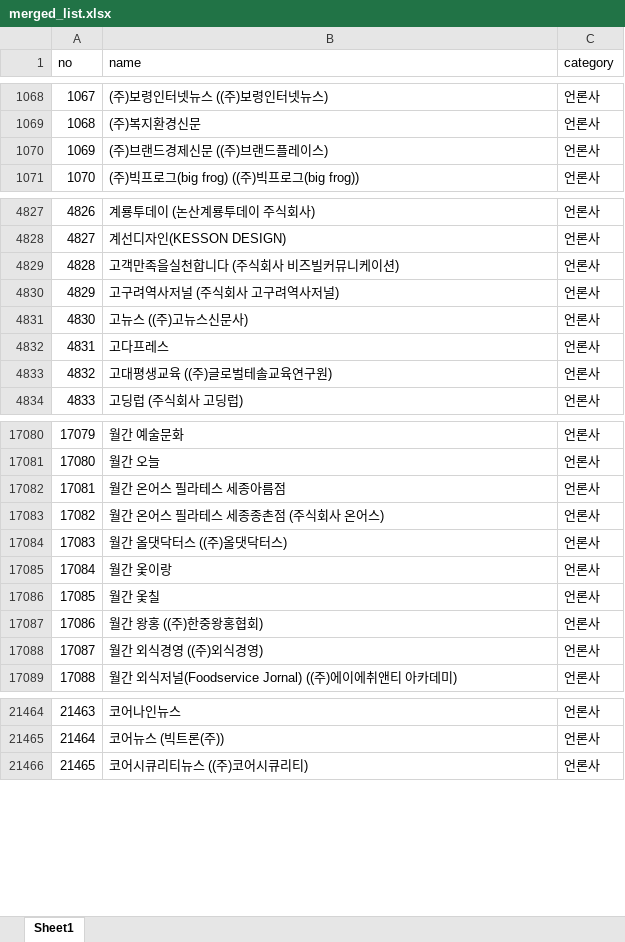
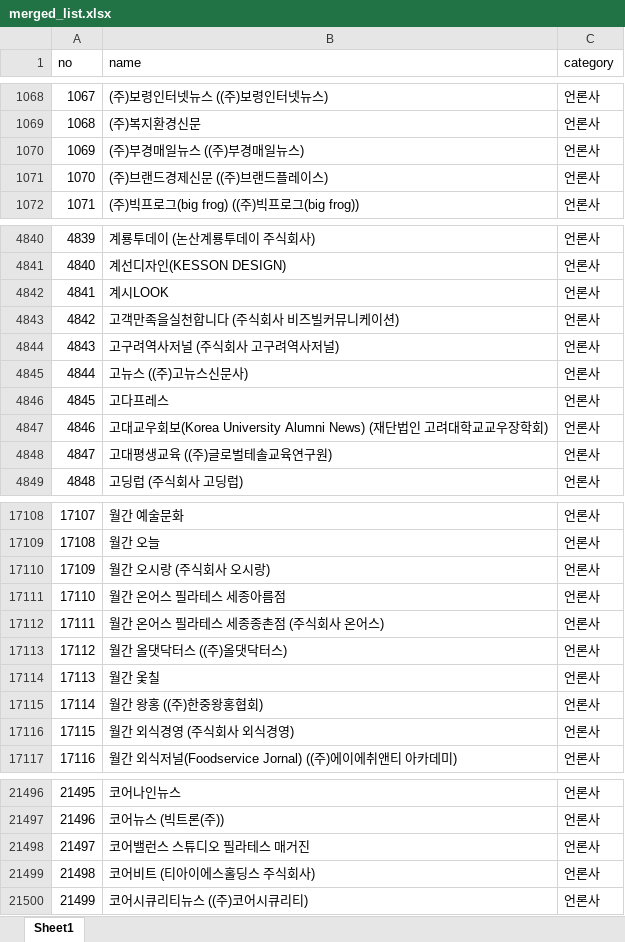
Before and after one commit to junjunating/po-search, an Excel workbook: docs/download/merged_list.xlsx, sheet Sheet1, drawn as a sheet; only a part is shown, gaps mark what is left out; values as stored, in another font and other column widths than the file's, no borders; removed rows and columns are numbered as before the commit, all else as after; the diff covers the shown part only; the diff names each change by its address in the sheet, - before the commit and + after, or states it on an @@ line.

```diff
--- a/docs/download/merged_list.xlsx (sheet Sheet1)
+++ b/docs/download/merged_list.xlsx (sheet Sheet1)
+row 1070: 1069 | (주)부경매일뉴스 ((주)부경매일뉴스) | 언론사
@@ column A (no) renumbered from row 1071 down @@
+row 4842: 4841 | 계시LOOK | 언론사
+row 4847: 4846 | 고대교우회보(Korea University Alumni News) (재단법인 고려대학교교우장학회) | 언론사
+row 17110: 17109 | 월간 오시랑 (주식회사 오시랑) | 언론사
-row 17085: 17084 | 월간 옻이랑 | 언론사
-B17116 (name): 월간 외식경영 ((주)외식경영)
+B17116 (name): 월간 외식경영 (주식회사 외식경영)
+row 21498: 21497 | 코어밸런스 스튜디오 필라테스 매거진 | 언론사
+row 21499: 21498 | 코어비트 (티아이에스홀딩스 주식회사) | 언론사
```
Also changed, not shown: 63 added rows, 22 removed rows and 10 edited cells elsewhere in this sheet, output/public_agency_subsidiaries.xlsx, output/subsidiary_validation_report.xlsx, 5 other files.
